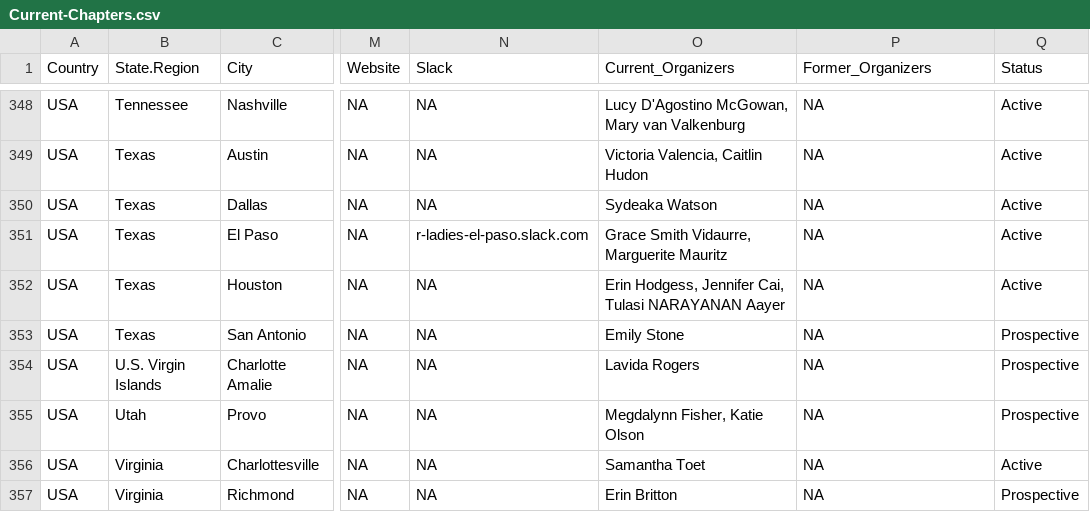
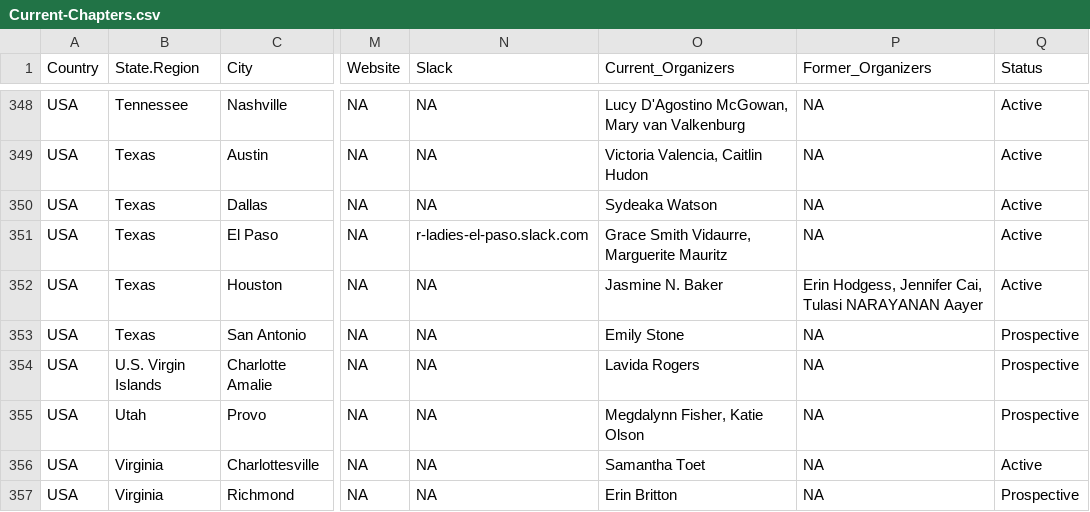
Before and after one commit to rladies/starter-kit, a CSV file: Current-Chapters.csv, drawn as a sheet; only a part is shown, gaps mark what is left out; the diff names each change by its address in the sheet, - before the commit and + after, or states it on an @@ line.

Commit message:
Request to be organizer at R-Ladies Houston

```diff
--- a/Current-Chapters.csv
+++ b/Current-Chapters.csv
-O352 (Current_Organizers): Erin Hodgess, Jennifer Cai, Tulasi NARAYANAN Aayer
+O352 (Current_Organizers): Jasmine N. Baker
-P352 (Former_Organizers): NA
+P352 (Former_Organizers): Erin Hodgess, Jennifer Cai, Tulasi NARAYANAN Aayer
```
